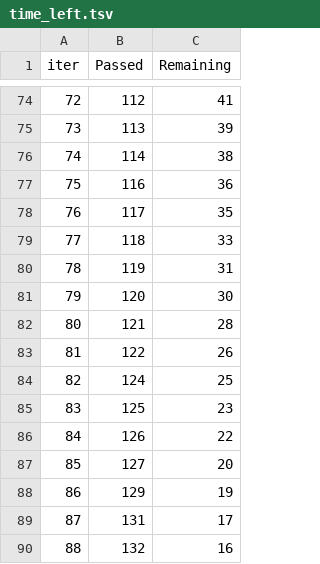
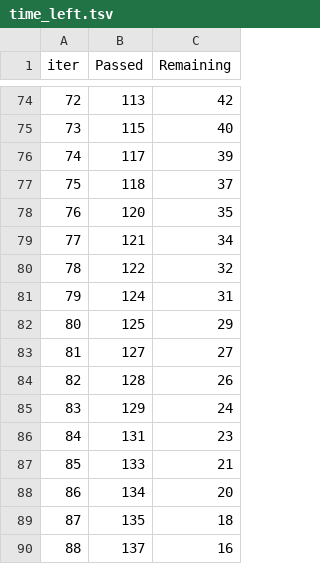
Before and after one commit to kv1729/Students_Score_Predictor, a TSV file: catboost_info/time_left.tsv, drawn as a sheet; only a part is shown, gaps mark what is left out; the diff covers the shown part only.

```diff
--- a/catboost_info/time_left.tsv
+++ b/catboost_info/time_left.tsv
@@ -74,17 +74,17 @@ iter	Passed	Remaining
-72	112	41
-73	113	39
-74	114	38
-75	116	36
-76	117	35
-77	118	33
-78	119	31
-79	120	30
-80	121	28
-81	122	26
-82	124	25
-83	125	23
-84	126	22
-85	127	20
-86	129	19
-87	131	17
-88	132	16
+72	113	42
+73	115	40
+74	117	39
+75	118	37
+76	120	35
+77	121	34
+78	122	32
+79	124	31
+80	125	29
+81	127	27
+82	128	26
+83	129	24
+84	131	23
+85	133	21
+86	134	20
+87	135	18
+88	137	16
```
Also changed, not shown: 143 edited cells elsewhere in this file, 12 other files.
